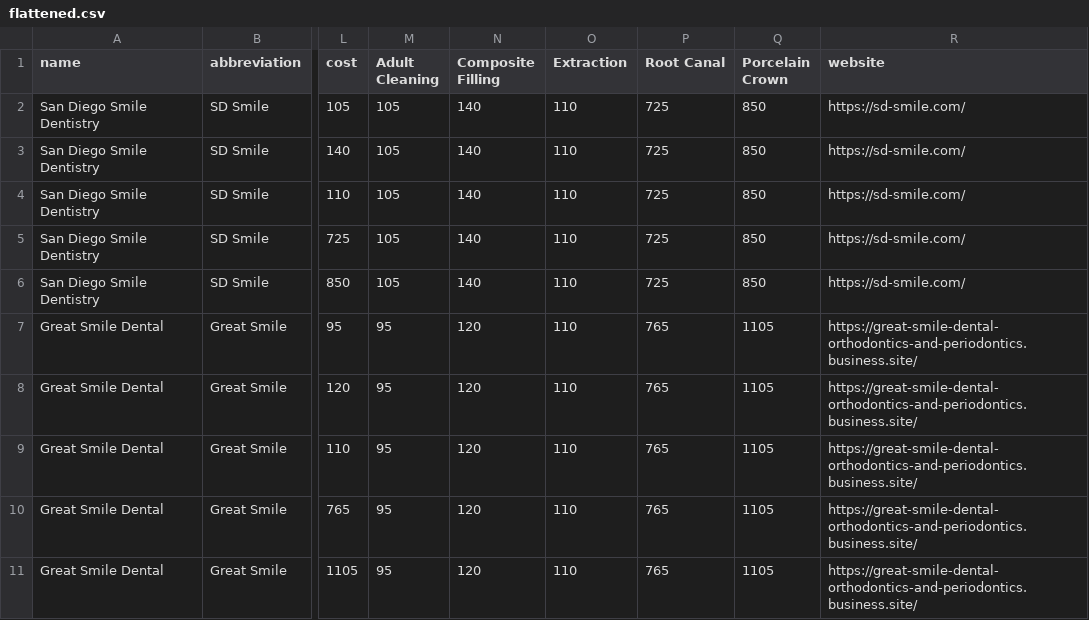
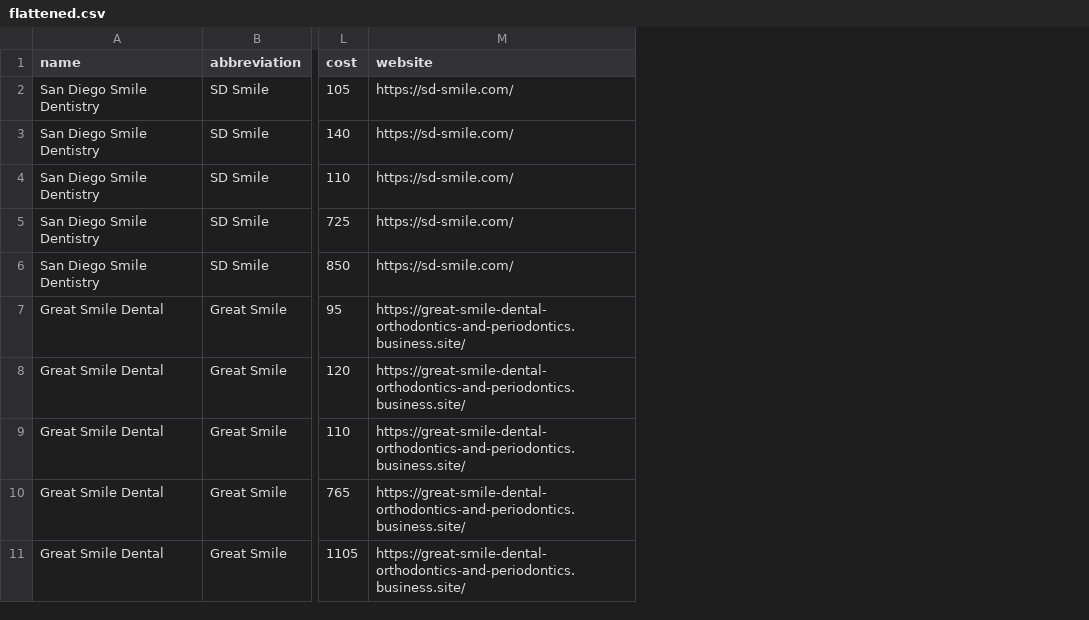
Before and after one commit to swendt57/dental_costs_project, a CSV file: support/flattened.csv, drawn as a sheet; only a part is shown, gaps mark what is left out; the diff names each change by its address in the sheet, - before the commit and + after, or states it on an @@ line.

Commit message:
cleaned up the charts, moving scripts out of the html. also added a function to split the json by city eliminating two data files.

```diff
--- a/support/flattened.csv
+++ b/support/flattened.csv
-column M (Adult Cleaning), rows 2-11: 105 | 105 | 105 | 105 | 105 | 95 | 95 | 95 | 95 | 95
-column N (Composite Filling), rows 2-11: 140 | 140 | 140 | 140 | 140 | 120 | 120 | 120 | 120 | 120
-column O (Extraction), rows 2-11: all 110
-column P (Root Canal), rows 2-11: 725 | 725 | 725 | 725 | 725 | 765 | 765 | 765 | 765 | 765
-column Q (Porcelain Crown), rows 2-11: 850 | 850 | 850 | 850 | 850 | 1105 | 1105 | 1105 | 1105 | 1105
```
Also changed, not shown: 13 other files.
